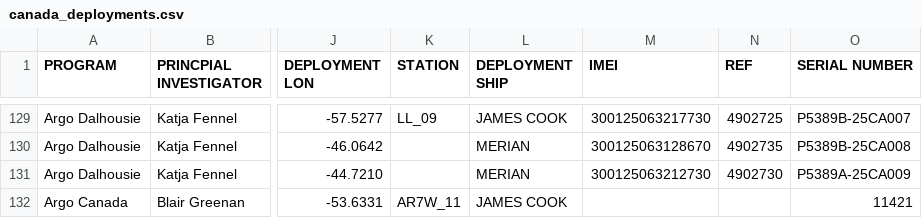
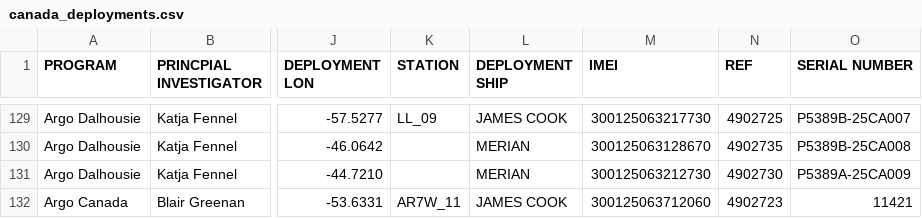
Before and after one commit to ArgoCanada/blog, a CSV file: deployment/canada_deployments.csv, drawn as a sheet; only a part is shown, gaps mark what is left out; the diff names each change by its address in the sheet, - before the commit and + after, or states it on an @@ line.

```diff
--- a/deployment/canada_deployments.csv
+++ b/deployment/canada_deployments.csv
-M132 (IMEI): (empty)
+M132 (IMEI): 300125063712060
-N132 (REF): (empty)
+N132 (REF): 4902723
```
Also changed, not shown: 1 other file.
